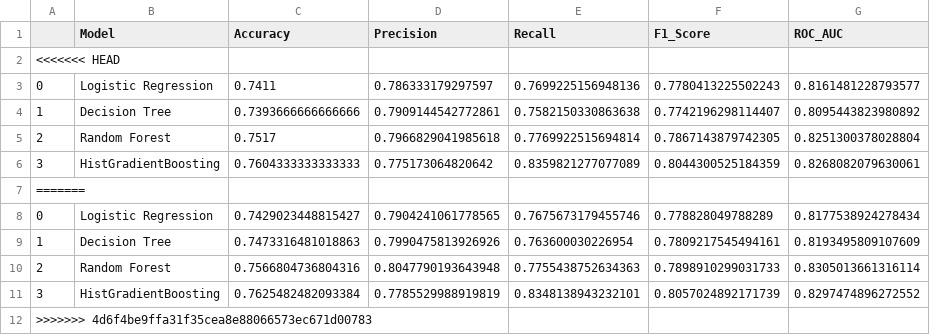
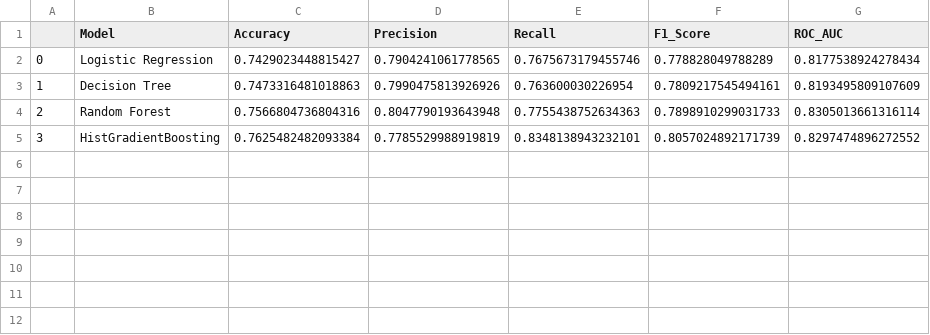
Before and after one commit to Chathuka-Pehesara/supermarket-basket-reorder-analytics, a CSV file: reports/tables/reorder_test_evaluation_benchmark.csv, drawn as a sheet.

```diff
--- a/reports/tables/reorder_test_evaluation_benchmark.csv
+++ b/reports/tables/reorder_test_evaluation_benchmark.csv
@@ -1,8 +1,2 @@
 ,Model,Accuracy,Precision,Recall,F1_Score,ROC_AUC
-<<<<<<< HEAD
-0,Logistic Regression,0.7411,0.786333179297597,0.7699225156948136,0.7780413225502243,0.8161481228793577
-1,Decision Tree,0.7393666666666666,0.7909144542772861,0.7582150330863638,0.7742196298114407,0.8095443823980892
-2,Random Forest,0.7517,0.7966829041985618,0.7769922515694814,0.7867143879742305,0.8251300378028804
-3,HistGradientBoosting,0.7604333333333333,0.775173064820642,0.8359821277077089,0.8044300525184359,0.8268082079630061
-=======
 0,Logistic Regression,0.7429023448815427,0.7904241061778565,0.7675673179455746,0.778828049788289,0.8177538924278434
@@ -11,2 +5 @@
 3,HistGradientBoosting,0.7625482482093384,0.7785529988919819,0.8348138943232101,0.8057024892171739,0.8297474896272552
->>>>>>> 4d6f4be9ffa31f35cea8e88066573ec671d00783
```
Also changed, not shown: reports/tables/reorder_cv_fold_scores.csv, 1 other file.
